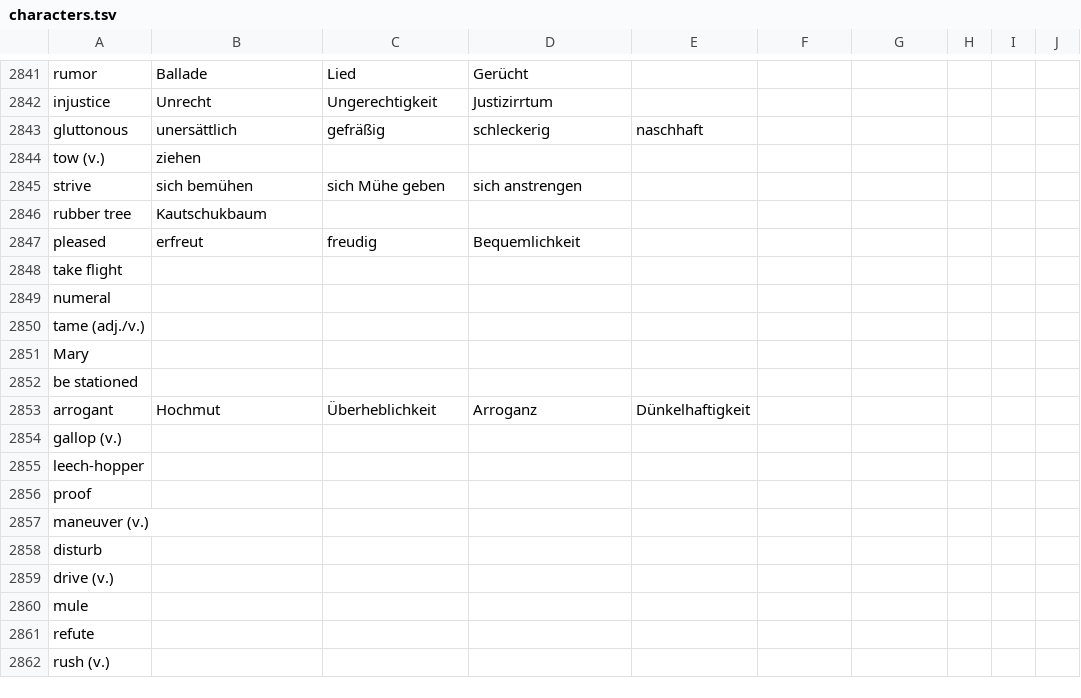
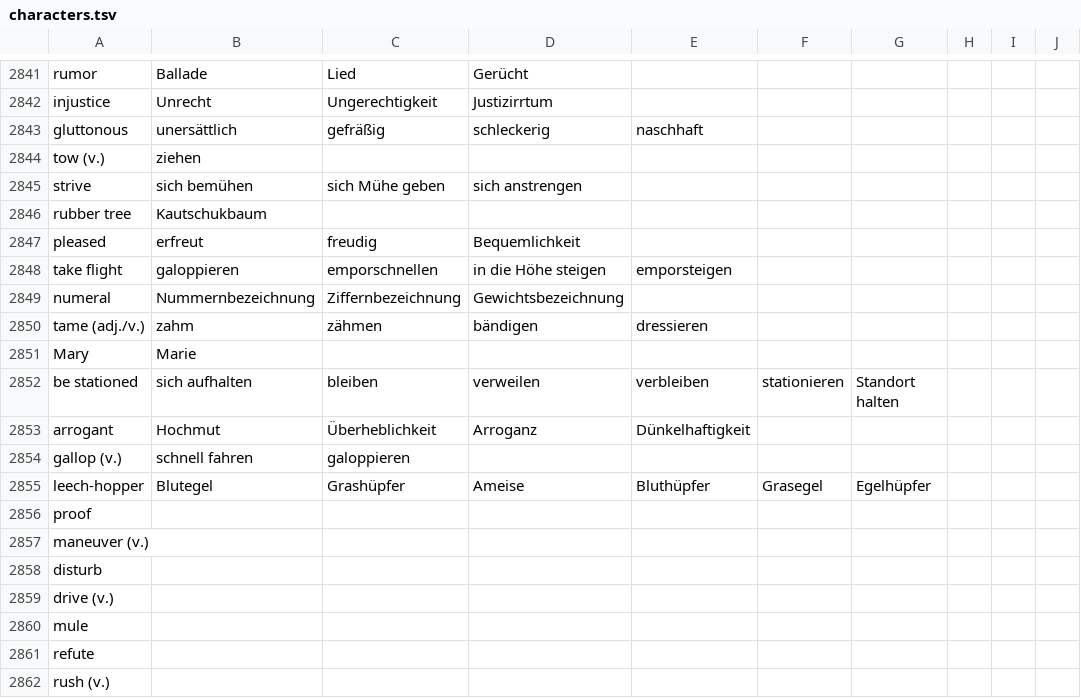
Before and after one commit to marcaltmann/hanzi, a TSV file: characters.tsv, drawn as a sheet; only a part is shown, gaps mark what is left out; the diff names each change by its address in the sheet, - before the commit and + after, or states it on an @@ line.

Commit message:
Add a few

```diff
--- a/characters.tsv
+++ b/characters.tsv
-B2848: (empty)
+B2848: galoppieren
-C2848: (empty)
+C2848: emporschnellen
-D2848: (empty)
+D2848: in die Höhe steigen
-E2848: (empty)
+E2848: emporsteigen
-B2849: (empty)
+B2849: Nummernbezeichnung
-C2849: (empty)
+C2849: Ziffernbezeichnung
-D2849: (empty)
+D2849: Gewichtsbezeichnung
-B2850: (empty)
+B2850: zahm
-C2850: (empty)
+C2850: zähmen
-D2850: (empty)
+D2850: bändigen
-E2850: (empty)
+E2850: dressieren
-B2851: (empty)
+B2851: Marie
-B2852: (empty)
+B2852: sich aufhalten
-C2852: (empty)
+C2852: bleiben
-D2852: (empty)
+D2852: verweilen
-E2852: (empty)
+E2852: verbleiben
-F2852: (empty)
+F2852: stationieren
-G2852: (empty)
+G2852: Standort halten
-B2854: (empty)
+B2854: schnell fahren
-C2854: (empty)
+C2854: galoppieren
-B2855: (empty)
+B2855: Blutegel
-C2855: (empty)
+C2855: Grashüpfer
-D2855: (empty)
+D2855: Ameise
-E2855: (empty)
+E2855: Bluthüpfer
-F2855: (empty)
+F2855: Grasegel
-G2855: (empty)
+G2855: Egelhüpfer
```
